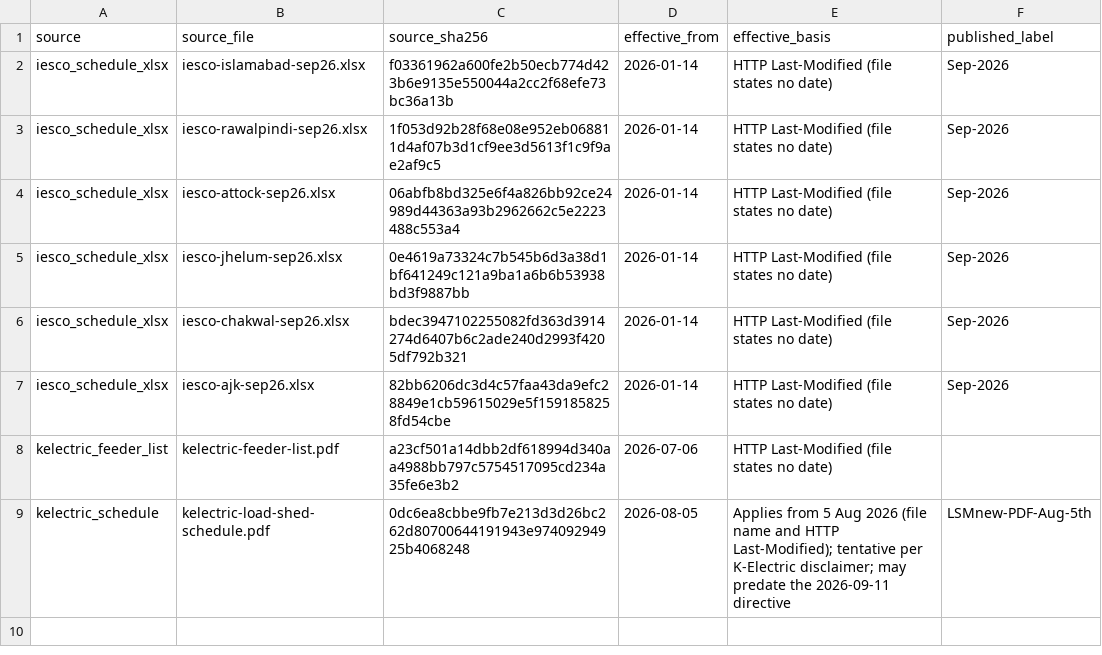
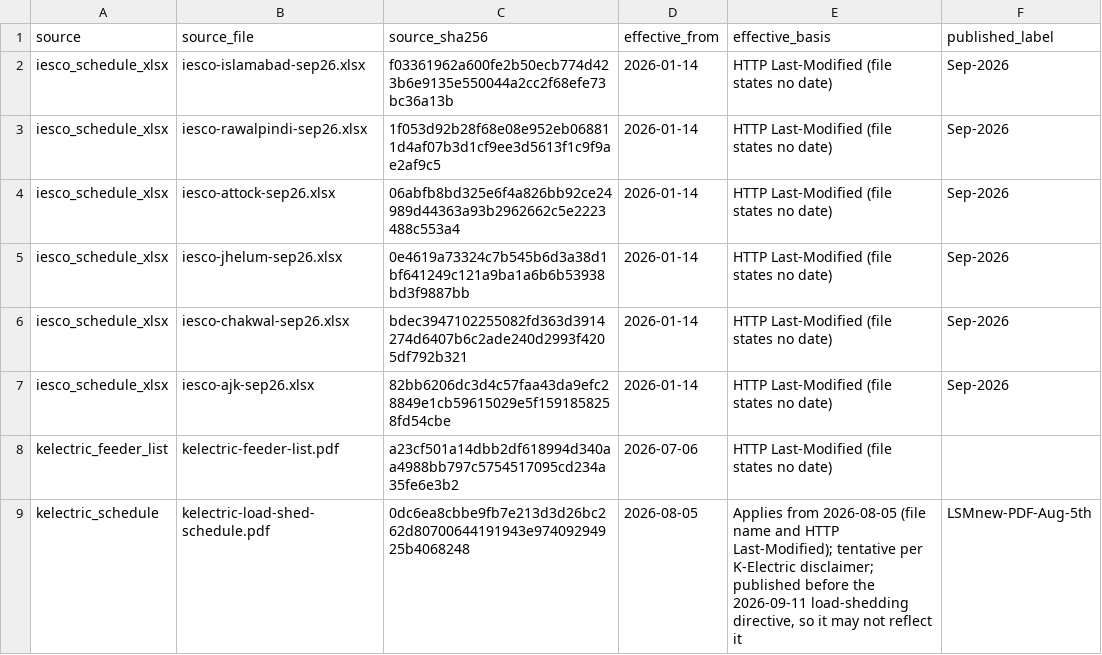
Before and after one commit to azzammasood/roshni-pipeline, a CSV file: dbt/seeds/source_documents.csv, drawn as a sheet.

```diff
--- a/dbt/seeds/source_documents.csv
+++ b/dbt/seeds/source_documents.csv
@@ -8,2 +8,2 @@ iesco_schedule_xlsx,iesco-ajk-sep26.xlsx,82bb6206dc3d4c57faa43da9efc28849e1cb596
 kelectric_feeder_list,kelectric-feeder-list.pdf,a23cf501a14dbb2df618994d340aa4988bb797c5754517095cd234a35fe6e3b2,2026-07-06,HTTP Last-Modified (file states no date),
-kelectric_schedule,kelectric-load-shed-schedule.pdf,0dc6ea8cbbe9fb7e213d3d26bc262d80700644191943e97409294925b4068248,2026-08-05,Applies from 5 Aug 2026 (file name and HTTP Last-Modified); tentative per K-Electric disclaimer; may predate the 2026-09-11 directive,LSMnew-PDF-Aug-5th
+kelectric_schedule,kelectric-load-shed-schedule.pdf,0dc6ea8cbbe9fb7e213d3d26bc262d80700644191943e97409294925b4068248,2026-08-05,"Applies from 2026-08-05 (file name and HTTP Last-Modified); tentative per K-Electric disclaimer; published before the 2026-09-11 load-shedding directive, so it may not reflect it",LSMnew-PDF-Aug-5th
```
Also changed, not shown: 2 other files.
